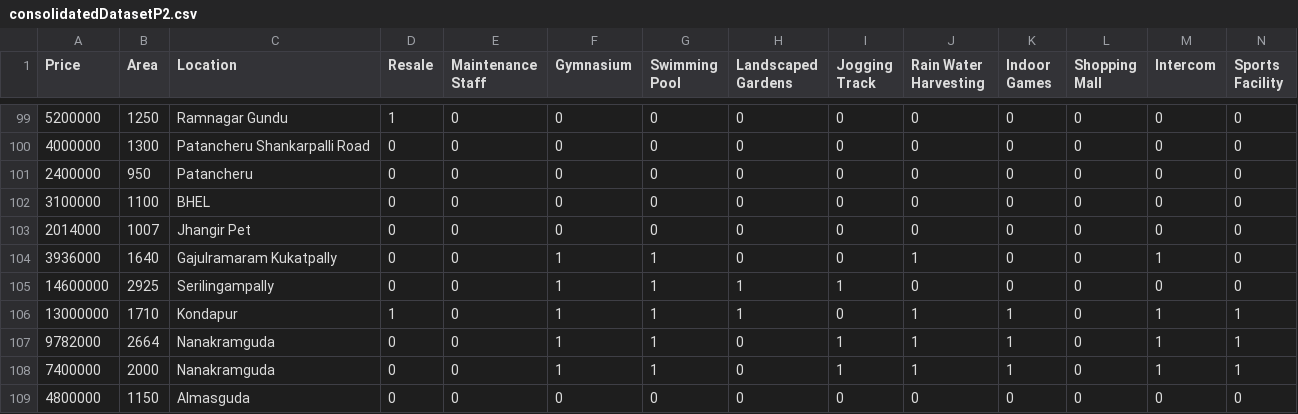
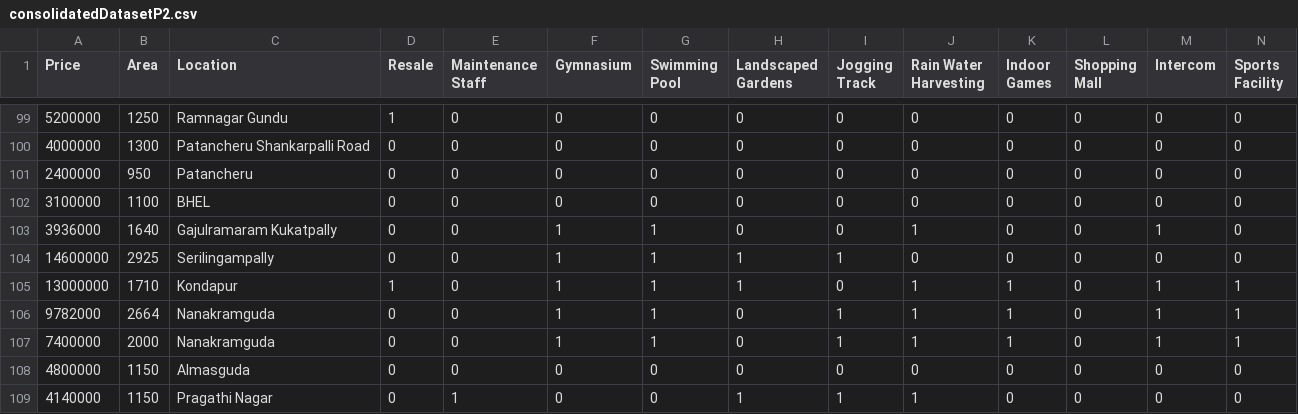
Before and after one commit to javed0024/House-Price-Prediction, a CSV file: consolidatedDatasetP2.csv, drawn as a sheet; only a part is shown, gaps mark what is left out; the shorter side is filled out with more unchanged rows; rows hold the shown columns only; the diff names each change by its address in the sheet, - before the commit and + after, or states it on an @@ line.

Commit message:
updated consolidated dataset 2

```diff
--- a/consolidatedDatasetP2.csv
+++ b/consolidatedDatasetP2.csv
-row 103: 2014000 | 1007 | Jhangir Pet | 0 | 0 | 0 | 0 | 0 | 0 | 0 | 0 | 0 | 0 | 0
```
